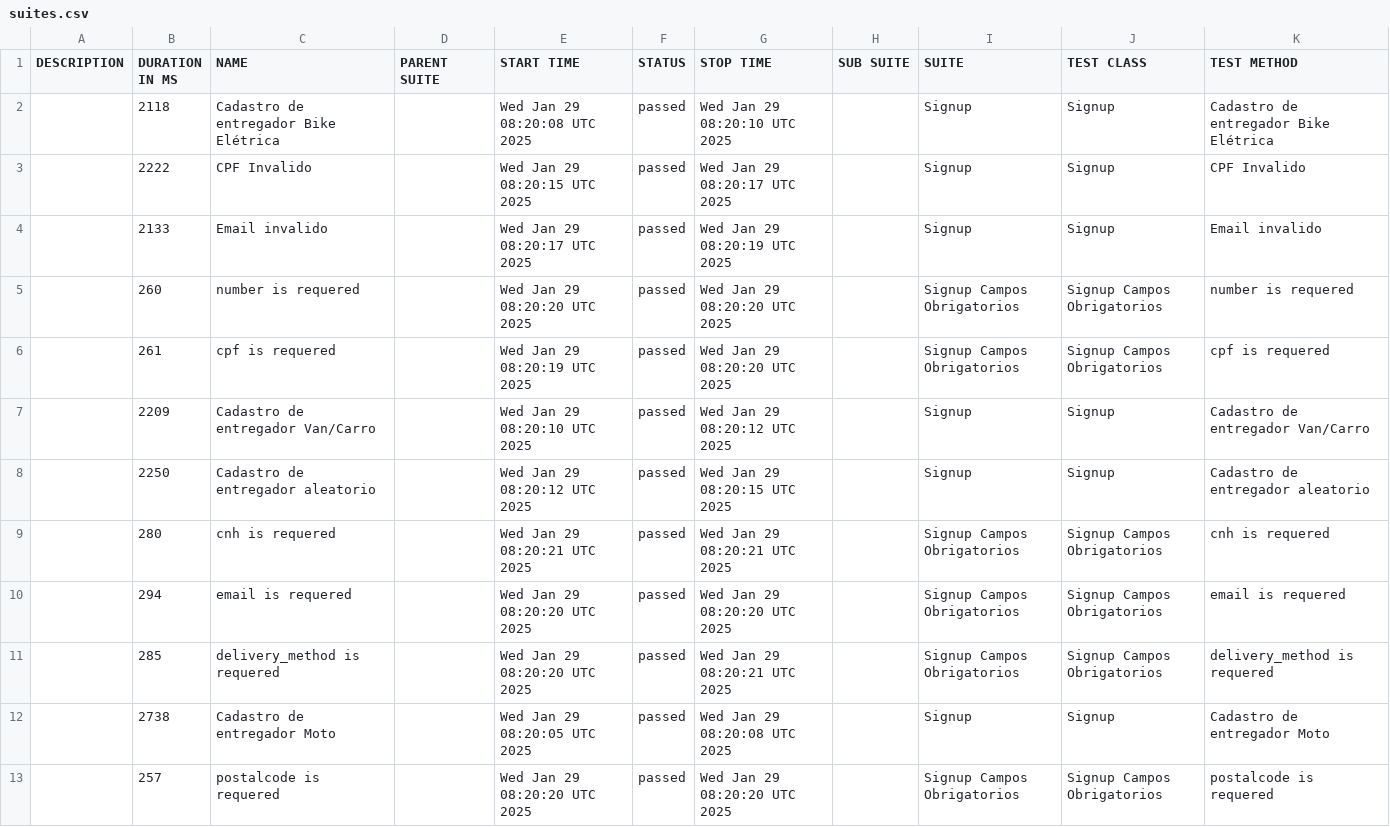
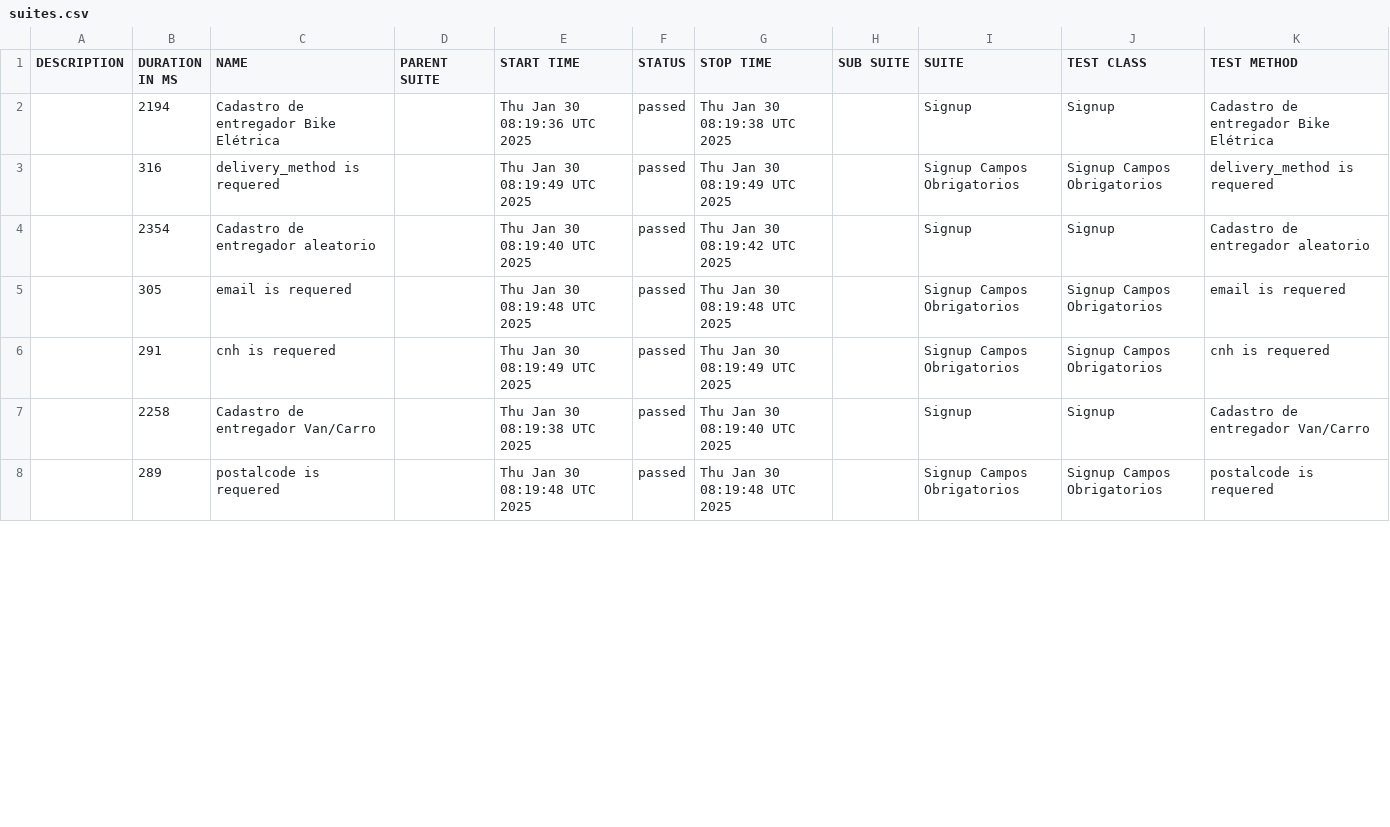
Before and after one commit to DiegoBBarbosa09/buger-eats-cypress, a CSV file: data/suites.csv, drawn as a sheet; only a part is shown; the diff covers the shown part only.

```diff
--- a/data/suites.csv
+++ b/data/suites.csv
@@ -1,13 +1,8 @@
 "DESCRIPTION","DURATION IN MS","NAME","PARENT SUITE","START TIME","STATUS","STOP TIME","SUB SUITE","SUITE","TEST CLASS","TEST METHOD"
-"","2118","Cadastro de entregador Bike Elétrica","","Wed Jan 29 08:20:08 UTC 2025","passed","Wed Jan 29 08:20:10 UTC 2025","","Signup","Signup","Cadastro de entregador Bike Elétrica"
-"","2222","CPF Invalido","","Wed Jan 29 08:20:15 UTC 2025","passed","Wed Jan 29 08:20:17 UTC 2025","","Signup","Signup","CPF Invalido"
-"","2133","Email invalido","","Wed Jan 29 08:20:17 UTC 2025","passed","Wed Jan 29 08:20:19 UTC 2025","","Signup","Signup","Email invalido"
-"","260","number is requered","","Wed Jan 29 08:20:20 UTC 2025","passed","Wed Jan 29 08:20:20 UTC 2025","","Signup Campos Obrigatorios","Signup Campos Obrigatorios","number is requered"
-"","261","cpf is requered","","Wed Jan 29 08:20:19 UTC 2025","passed","Wed Jan 29 08:20:20 UTC 2025","","Signup Campos Obrigatorios","Signup Campos Obrigatorios","cpf is requered"
-"","2209","Cadastro de entregador Van/Carro","","Wed Jan 29 08:20:10 UTC 2025","passed","Wed Jan 29 08:20:12 UTC 2025","","Signup","Signup","Cadastro de entregador Van/Carro"
-"","2250","Cadastro de entregador aleatorio","","Wed Jan 29 08:20:12 UTC 2025","passed","Wed Jan 29 08:20:15 UTC 2025","","Signup","Signup","Cadastro de entregador aleatorio"
-"","280","cnh is requered","","Wed Jan 29 08:20:21 UTC 2025","passed","Wed Jan 29 08:20:21 UTC 2025","","Signup Campos Obrigatorios","Signup Campos Obrigatorios","cnh is requered"
-"","294","email is requered","","Wed Jan 29 08:20:20 UTC 2025","passed","Wed Jan 29 08:20:20 UTC 2025","","Signup Campos Obrigatorios","Signup Campos Obrigatorios","email is requered"
-"","285","delivery_method is requered","","Wed Jan 29 08:20:20 UTC 2025","passed","Wed Jan 29 08:20:21 UTC 2025","","Signup Campos Obrigatorios","Signup Campos Obrigatorios","delivery_method is requered"
-"","2738","Cadastro de entregador Moto","","Wed Jan 29 08:20:05 UTC 2025","passed","Wed Jan 29 08:20:08 UTC 2025","","Signup","Signup","Cadastro de entregador Moto"
-"","257","postalcode is requered","","Wed Jan 29 08:20:20 UTC 2025","passed","Wed Jan 29 08:20:20 UTC 2025","","Signup Campos Obrigatorios","Signup Campos Obrigatorios","postalcode is requered"
+"","2194","Cadastro de entregador Bike Elétrica","","Thu Jan 30 08:19:36 UTC 2025","passed","Thu Jan 30 08:19:38 UTC 2025","","Signup","Signup","Cadastro de entregador Bike Elétrica"
+"","316","delivery_method is requered","","Thu Jan 30 08:19:49 UTC 2025","passed","Thu Jan 30 08:19:49 UTC 2025","","Signup Campos Obrigatorios","Signup Campos Obrigatorios","delivery_method is requered"
+"","2354","Cadastro de entregador aleatorio","","Thu Jan 30 08:19:40 UTC 2025","passed","Thu Jan 30 08:19:42 UTC 2025","","Signup","Signup","Cadastro de entregador aleatorio"
+"","305","email is requered","","Thu Jan 30 08:19:48 UTC 2025","passed","Thu Jan 30 08:19:48 UTC 2025","","Signup Campos Obrigatorios","Signup Campos Obrigatorios","email is requered"
+"","291","cnh is requered","","Thu Jan 30 08:19:49 UTC 2025","passed","Thu Jan 30 08:19:49 UTC 2025","","Signup Campos Obrigatorios","Signup Campos Obrigatorios","cnh is requered"
+"","2258","Cadastro de entregador Van/Carro","","Thu Jan 30 08:19:38 UTC 2025","passed","Thu Jan 30 08:19:40 UTC 2025","","Signup","Signup","Cadastro de entregador Van/Carro"
+"","289","postalcode is requered","","Thu Jan 30 08:19:48 UTC 2025","passed","Thu Jan 30 08:19:48 UTC 2025","","Signup Campos Obrigatorios","Signup Campos Obrigatorios","postalcode is requered"
```
Also changed, not shown: 5 added rows and 3 edited cells elsewhere in this file, 40 other files.
